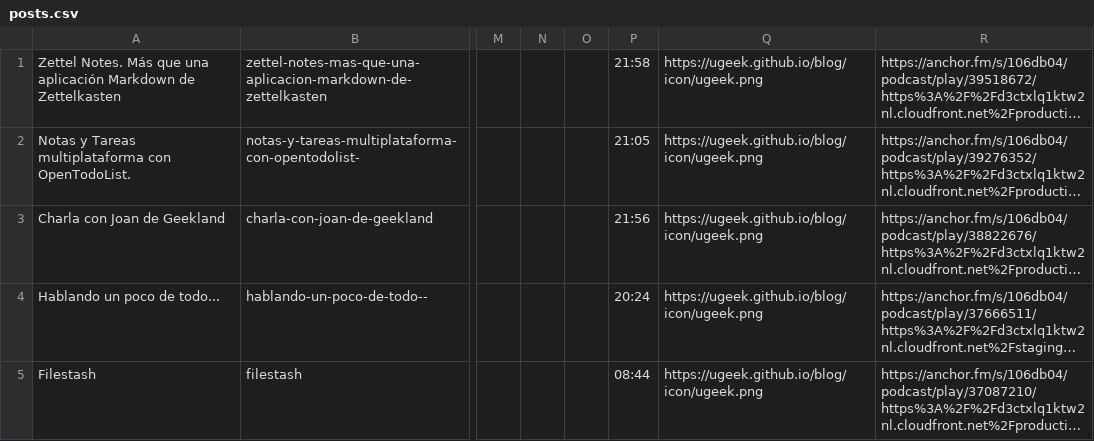
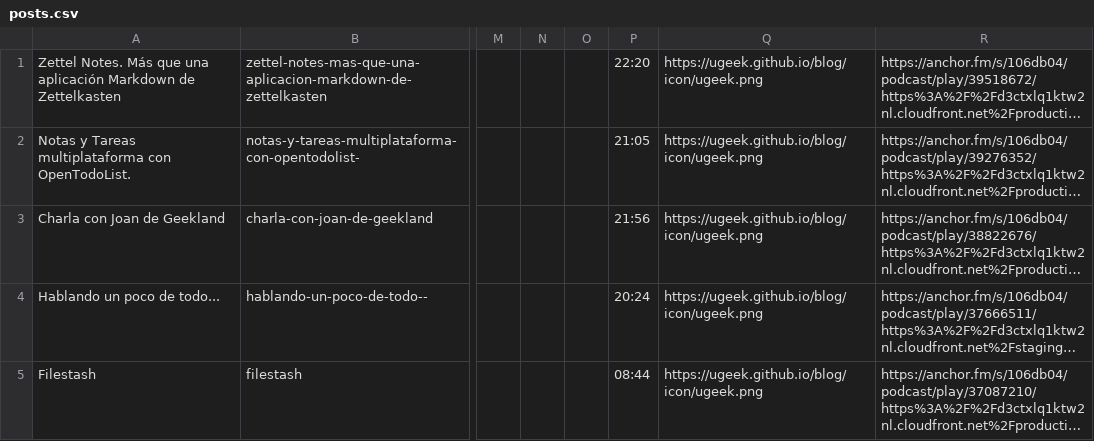
Before and after one commit to uGeek/ugeek.github.io, a CSV file: posts.csv, drawn as a sheet; only a part is shown, gaps mark what is left out; long unchanged cells end in …; the diff names each change by its address in the sheet, - before the commit and + after, or states it on an @@ line.

```diff
--- a/posts.csv
+++ b/posts.csv
-P1: 21:58
+P1: 22:20
```
Also changed, not shown: posts_home.csv, 4 other files.
